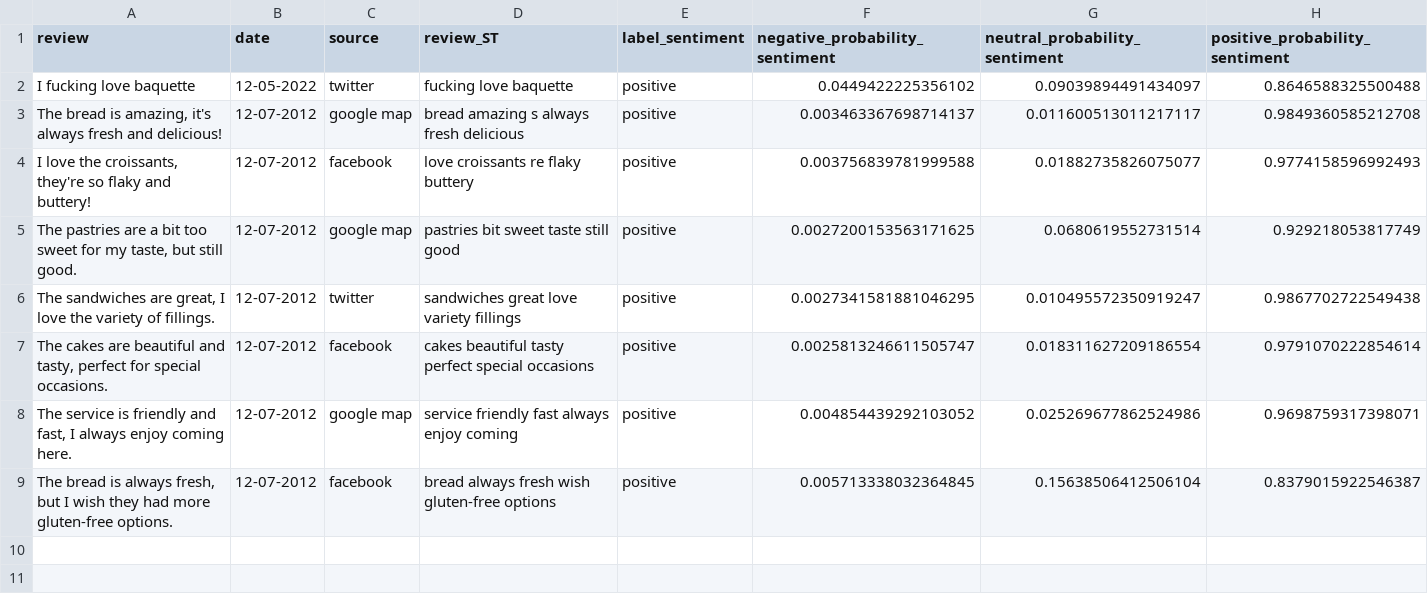
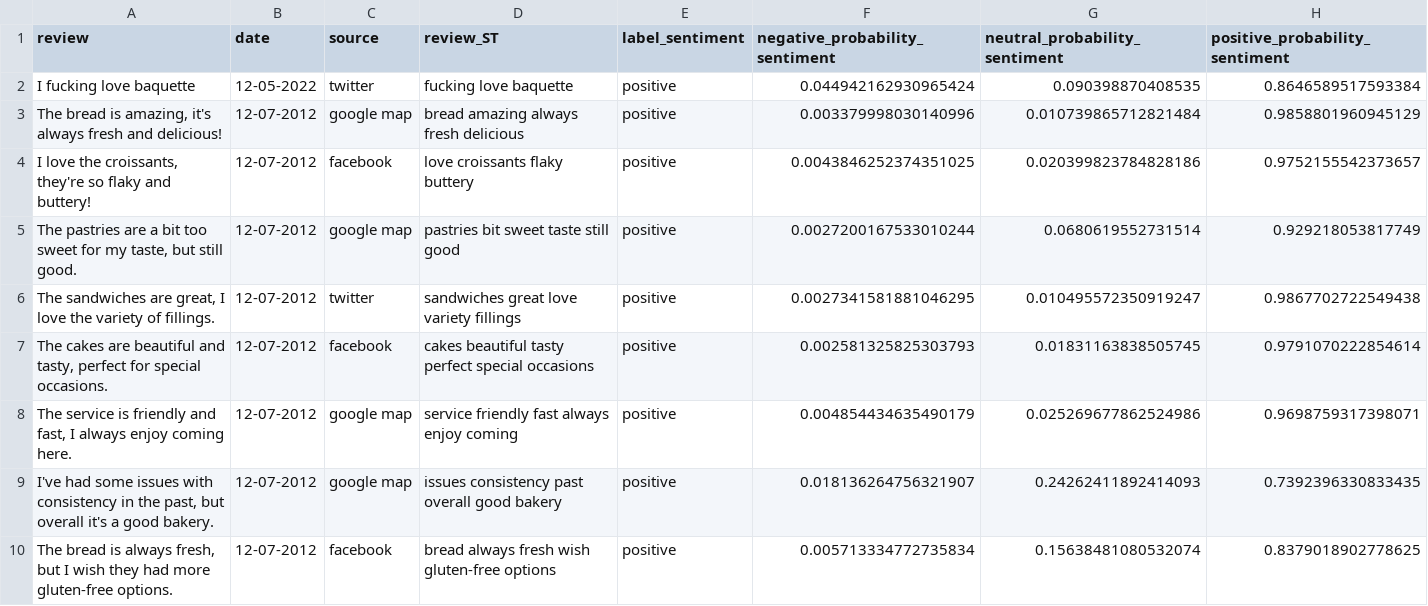
Before and after one commit to maxoute/Reviews-Sentiments-Analysis, a CSV file: dataset-test/positive_reviews.csv, drawn as a sheet.

```diff
--- a/dataset-test/positive_reviews.csv
+++ b/dataset-test/positive_reviews.csv
@@ -1,9 +1,10 @@
 review,date,source,review_ST,label_sentiment,negative_probability_sentiment,neutral_probability_sentiment,positive_probability_sentiment
-I fucking love baquette,12-05-2022,twitter,fucking love baquette,positive,0.0449422225356102,0.09039894491434097,0.8646588325500488
-"The bread is amazing, it's always fresh and delicious!",12-07-2012,google map,bread amazing  s always fresh delicious ,positive,0.003463367698714137,0.011600513011217117,0.9849360585212708
-"I love the croissants, they're so flaky and buttery!",12-07-2012,facebook,love croissants  re flaky buttery ,positive,0.003756839781999588,0.01882735826075077,0.9774158596992493
-"The pastries are a bit too sweet for my taste, but still good.",12-07-2012,google map,pastries bit sweet taste  still good ,positive,0.0027200153563171625,0.0680619552731514,0.929218053817749
+I fucking love baquette,12-05-2022,twitter,fucking love baquette,positive,0.044942162930965424,0.090398870408535,0.8646589517593384
+"The bread is amazing, it's always fresh and delicious!",12-07-2012,google map,bread amazing  always fresh delicious ,positive,0.003379998030140996,0.010739865712821484,0.9858801960945129
+"I love the croissants, they're so flaky and buttery!",12-07-2012,facebook,love croissants  flaky buttery ,positive,0.0043846252374351025,0.020399823784828186,0.9752155542373657
+"The pastries are a bit too sweet for my taste, but still good.",12-07-2012,google map,pastries bit sweet taste  still good ,positive,0.0027200167533010244,0.0680619552731514,0.929218053817749
 "The sandwiches are great, I love the variety of fillings.",12-07-2012,twitter,sandwiches great  love variety fillings ,positive,0.0027341581881046295,0.010495572350919247,0.9867702722549438
-"The cakes are beautiful and tasty, perfect for special occasions.",12-07-2012,facebook,cakes beautiful tasty  perfect special occasions ,positive,0.0025813246611505747,0.018311627209186554,0.9791070222854614
-"The service is friendly and fast, I always enjoy coming here.",12-07-2012,google map,service friendly fast  always enjoy coming ,positive,0.004854439292103052,0.025269677862524986,0.9698759317398071
-"The bread is always fresh, but I wish they had more gluten-free options.",12-07-2012,facebook,bread always fresh  wish gluten-free options ,positive,0.005713338032364845,0.15638506412506104,0.8379015922546387
+"The cakes are beautiful and tasty, perfect for special occasions.",12-07-2012,facebook,cakes beautiful tasty  perfect special occasions ,positive,0.002581325825303793,0.01831163838505745,0.9791070222854614
+"The service is friendly and fast, I always enjoy coming here.",12-07-2012,google map,service friendly fast  always enjoy coming ,positive,0.004854434635490179,0.025269677862524986,0.9698759317398071
+"I've had some issues with consistency in the past, but overall it's a good bakery.",12-07-2012,google map,issues consistency past  overall good bakery ,positive,0.018136264756321907,0.24262411892414093,0.7392396330833435
+"The bread is always fresh, but I wish they had more gluten-free options.",12-07-2012,facebook,bread always fresh  wish gluten-free options ,positive,0.005713334772735834,0.15638481080532074,0.8379018902778625
```
Also changed, not shown: dataset-test/negative_reviews.csv, dataset-test/neutral_reviews.csv, 7 other files.
